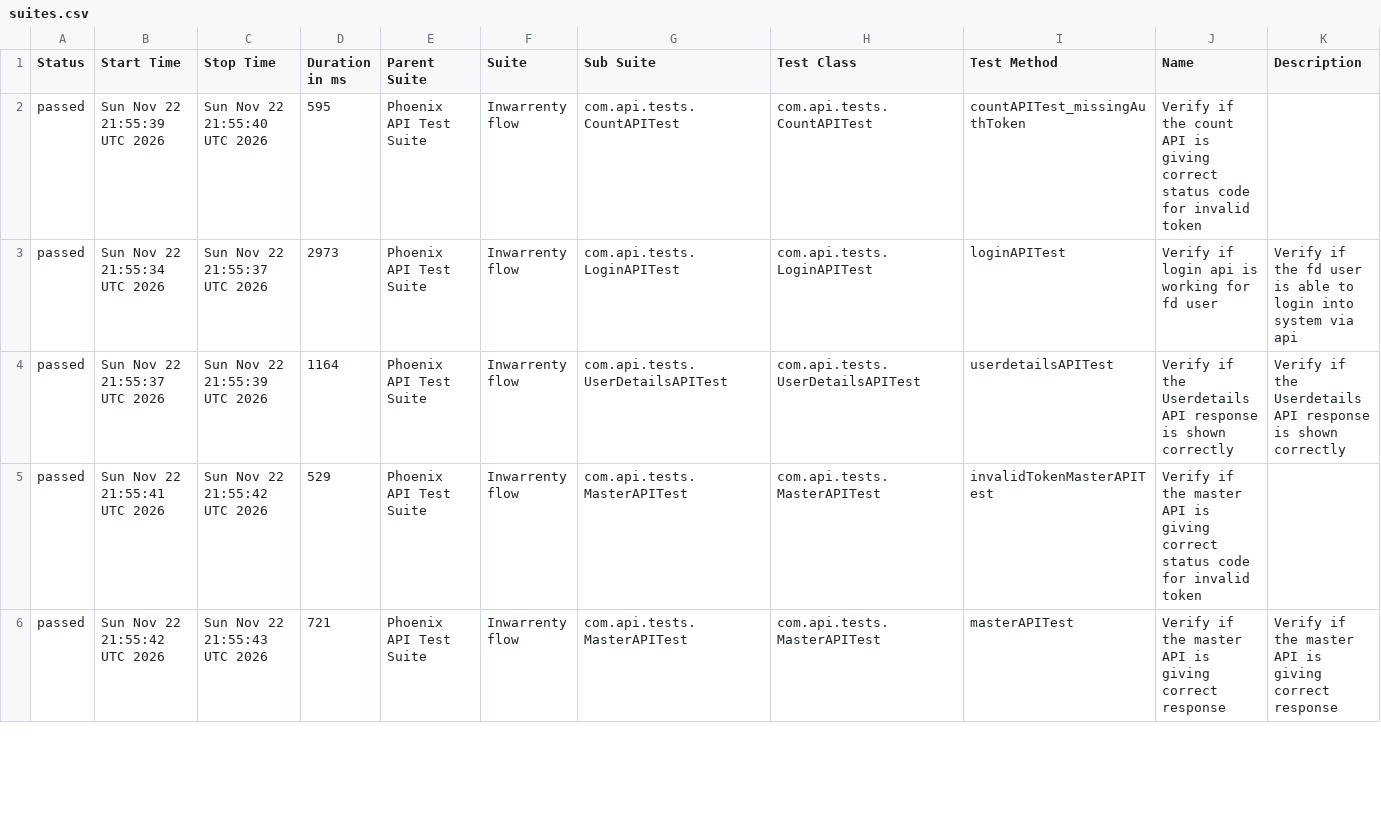
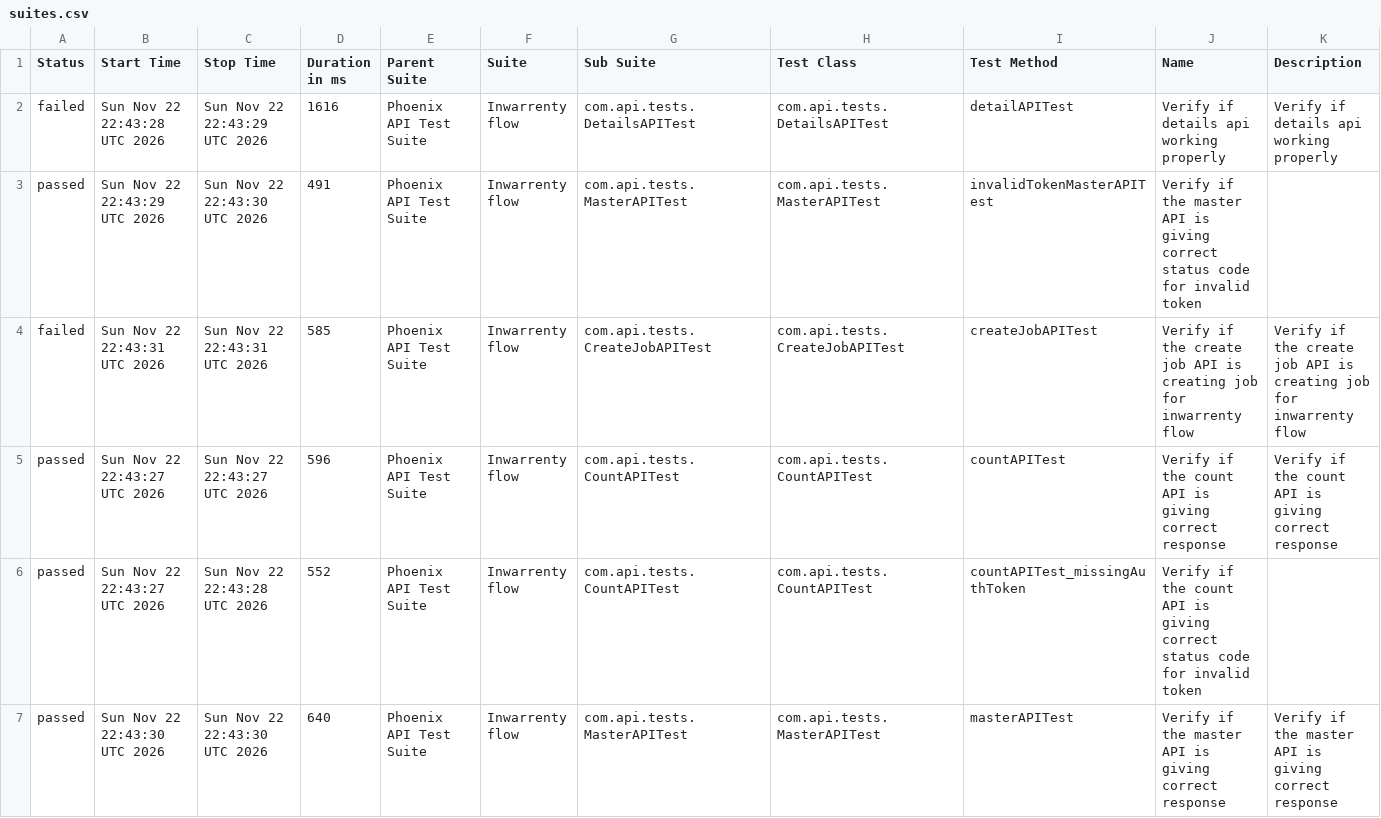
Before and after one commit to AbhijitNaik05/PhoenixTestAutomationFramework, a CSV file: data/suites.csv, drawn as a sheet; only a part is shown; the diff covers the shown part only.

```diff
--- a/data/suites.csv
+++ b/data/suites.csv
@@ -1,6 +1,7 @@
 "Status","Start Time","Stop Time","Duration in ms","Parent Suite","Suite","Sub Suite","Test Class","Test Method","Name","Description"
-"passed","Sun Nov 22 21:55:39 UTC 2026","Sun Nov 22 21:55:40 UTC 2026","595","Phoenix API Test Suite","Inwarrenty flow","com.api.tests.CountAPITest","com.api.tests.CountAPITest","countAPITest_missingAuthToken","Verify if the count API is giving correct status code for invalid token",""
-"passed","Sun Nov 22 21:55:34 UTC 2026","Sun Nov 22 21:55:37 UTC 2026","2973","Phoenix API Test Suite","Inwarrenty flow","com.api.tests.LoginAPITest","com.api.tests.LoginAPITest","loginAPITest","Verify if login api is working for fd user","Verify if the fd user is able to login into system via api"
-"passed","Sun Nov 22 21:55:37 UTC 2026","Sun Nov 22 21:55:39 UTC 2026","1164","Phoenix API Test Suite","Inwarrenty flow","com.api.tests.UserDetailsAPITest","com.api.tests.UserDetailsAPITest","userdetailsAPITest","Verify if the Userdetails API response is shown correctly","Verify if the Userdetails API response is shown correctly"
-"passed","Sun Nov 22 21:55:41 UTC 2026","Sun Nov 22 21:55:42 UTC 2026","529","Phoenix API Test Suite","Inwarrenty flow","com.api.tests.MasterAPITest","com.api.tests.MasterAPITest","invalidTokenMasterAPITest","Verify if the master API is giving correct status code for invalid token",""
-"passed","Sun Nov 22 21:55:42 UTC 2026","Sun Nov 22 21:55:43 UTC 2026","721","Phoenix API Test Suite","Inwarrenty flow","com.api.tests.MasterAPITest","com.api.tests.MasterAPITest","masterAPITest","Verify if the master API is giving correct response","Verify if the master API is giving correct response"
+"failed","Sun Nov 22 22:43:28 UTC 2026","Sun Nov 22 22:43:29 UTC 2026","1616","Phoenix API Test Suite","Inwarrenty flow","com.api.tests.DetailsAPITest","com.api.tests.DetailsAPITest","detailAPITest","Verify if details api working properly","Verify if details api working properly"
+"passed","Sun Nov 22 22:43:29 UTC 2026","Sun Nov 22 22:43:30 UTC 2026","491","Phoenix API Test Suite","Inwarrenty flow","com.api.tests.MasterAPITest","com.api.tests.MasterAPITest","invalidTokenMasterAPITest","Verify if the master API is giving correct status code for invalid token",""
+"failed","Sun Nov 22 22:43:31 UTC 2026","Sun Nov 22 22:43:31 UTC 2026","585","Phoenix API Test Suite","Inwarrenty flow","com.api.tests.CreateJobAPITest","com.api.tests.CreateJobAPITest","createJobAPITest","Verify if the create job API is creating job for inwarrenty flow","Verify if the create job API is creating job for inwarrenty flow"
+"passed","Sun Nov 22 22:43:27 UTC 2026","Sun Nov 22 22:43:27 UTC 2026","596","Phoenix API Test Suite","Inwarrenty flow","com.api.tests.CountAPITest","com.api.tests.CountAPITest","countAPITest","Verify if the count API is giving correct response","Verify if the count API is giving correct response"
+"passed","Sun Nov 22 22:43:27 UTC 2026","Sun Nov 22 22:43:28 UTC 2026","552","Phoenix API Test Suite","Inwarrenty flow","com.api.tests.CountAPITest","com.api.tests.CountAPITest","countAPITest_missingAuthToken","Verify if the count API is giving correct status code for invalid token",""
+"passed","Sun Nov 22 22:43:30 UTC 2026","Sun Nov 22 22:43:30 UTC 2026","640","Phoenix API Test Suite","Inwarrenty flow","com.api.tests.MasterAPITest","com.api.tests.MasterAPITest","masterAPITest","Verify if the master API is giving correct response","Verify if the master API is giving correct response"
```
Also changed, not shown: 1 removed row and 17 edited cells elsewhere in this file, data/behaviors.csv, 51 other files.
